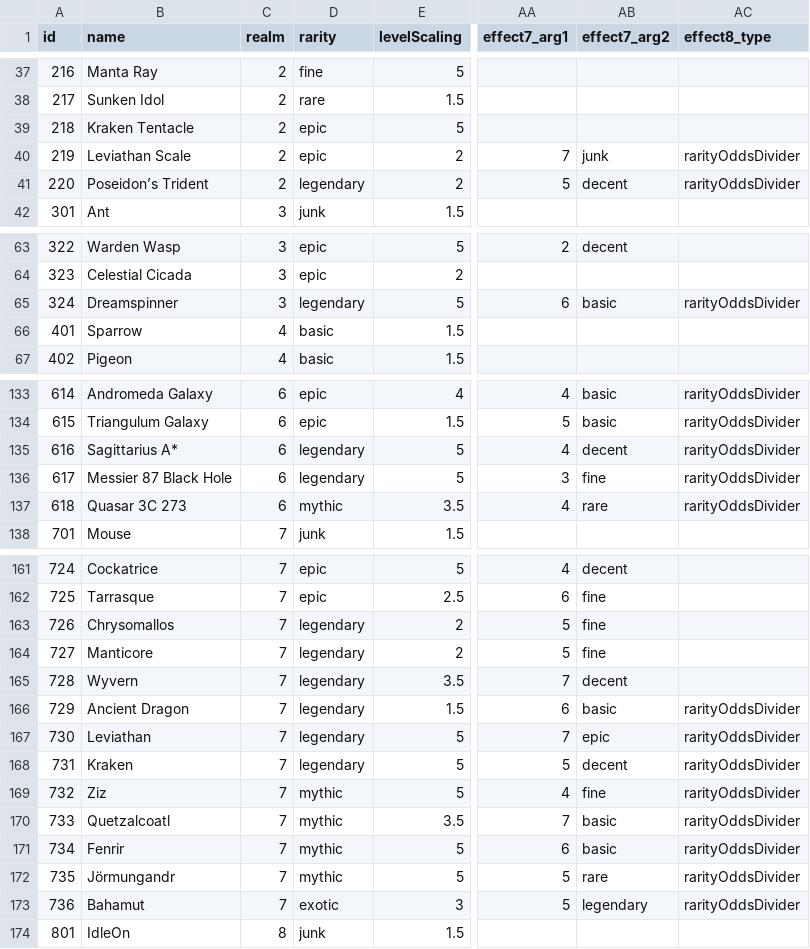
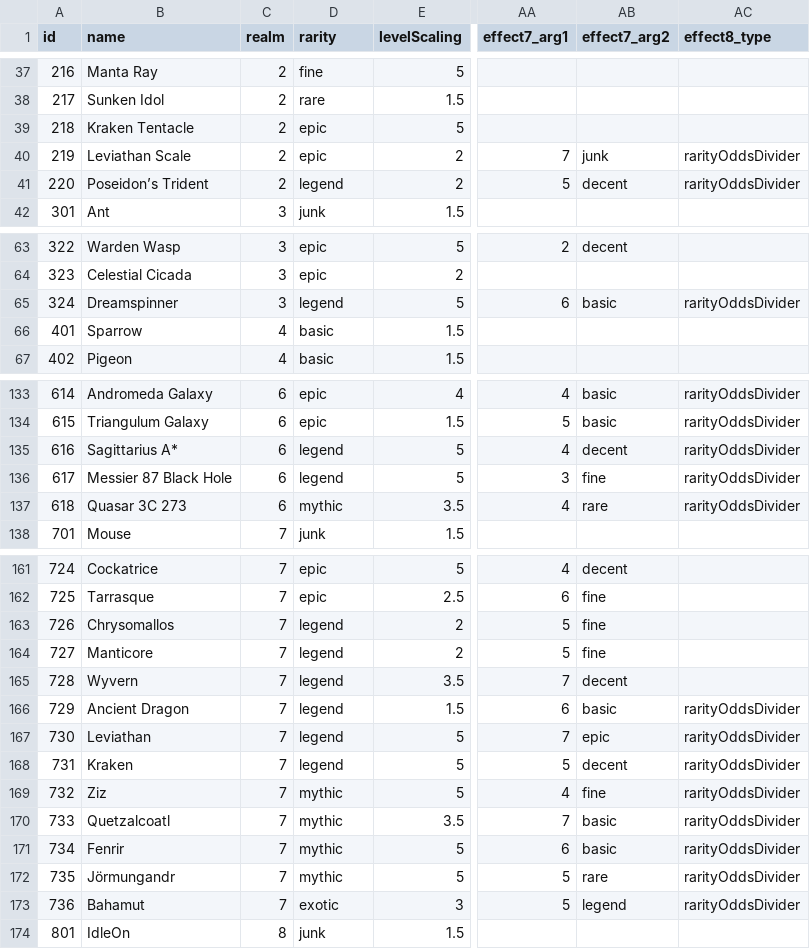
Before and after one commit to ssiatkowski/degens-idle, a CSV file: ccg/js/cards.csv, drawn as a sheet; only a part is shown, gaps mark what is left out; the diff covers the shown part only; the diff names each change by its address in the sheet, - before the commit and + after, or states it on an @@ line.

```diff
--- a/ccg/js/cards.csv
+++ b/ccg/js/cards.csv
-D41 (rarity): legendary
+D41 (rarity): legend
-D65 (rarity): legendary
+D65 (rarity): legend
-D135:D136 (rarity): legendary
+D135:D136 (rarity): legend
-D163:D168 (rarity): legendary
+D163:D168 (rarity): legend
-AB173 (effect7_arg2): legendary
+AB173 (effect7_arg2): legend
```
Also changed, not shown: 19 edited cells elsewhere in this file, 11 other files.
